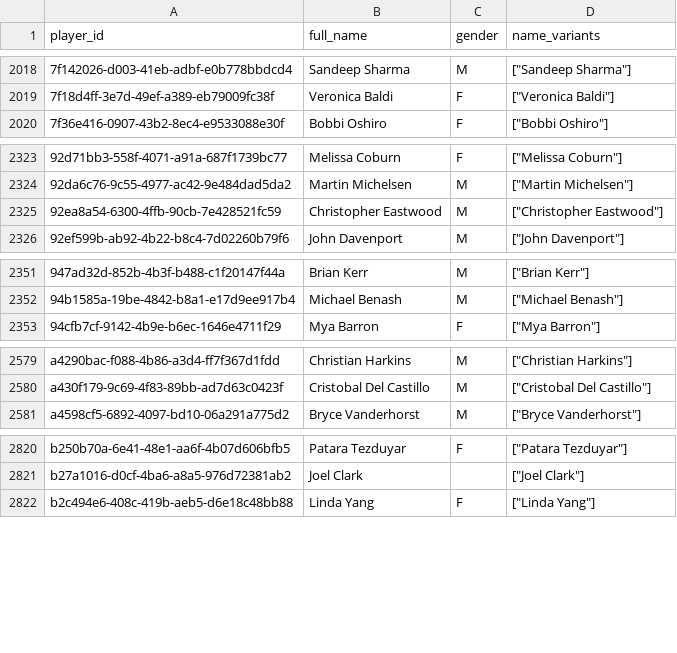
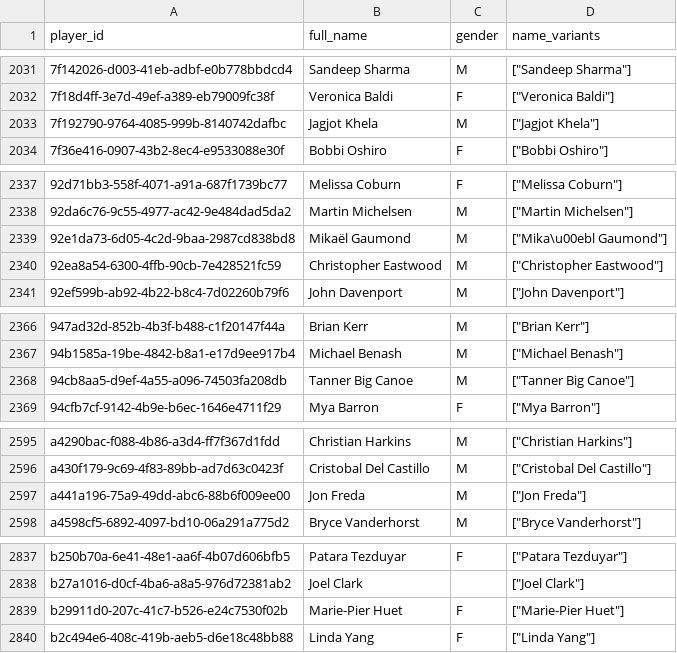
Before and after one commit to chad-murphy-data/pickleball, a CSV file: data/players.csv, drawn as a sheet; only a part is shown, gaps mark what is left out; the diff covers the shown part only; the diff names each change by its address in the sheet, - before the commit and + after, or states it on an @@ line.

```diff
--- a/data/players.csv
+++ b/data/players.csv
+row 2033: 7f192790-9764-4085-999b-8140742dafbc | Jagjot Khela | M | ["Jagjot Khela"]
+row 2339: 92e1da73-6d05-4c2d-9baa-2987cd838bd8 | Mikaël Gaumond | M | ["Mika\u00ebl Gaumond"]
+row 2368: 94cb8aa5-d9ef-4a55-a096-74503fa208db | Tanner Big Canoe | M | ["Tanner Big Canoe"]
+row 2597: a441a196-75a9-49dd-abc6-88b6f009ee00 | Jon Freda | M | ["Jon Freda"]
+row 2839: b29911d0-207c-41c7-b526-e24c7530f02b | Marie-Pier Huet | F | ["Marie-Pier Huet"]
```
Also changed, not shown: 17 added rows elsewhere in this file, data/dropped.csv, 4 other files.
